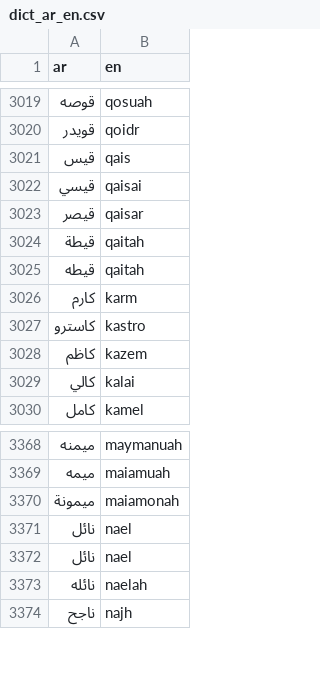
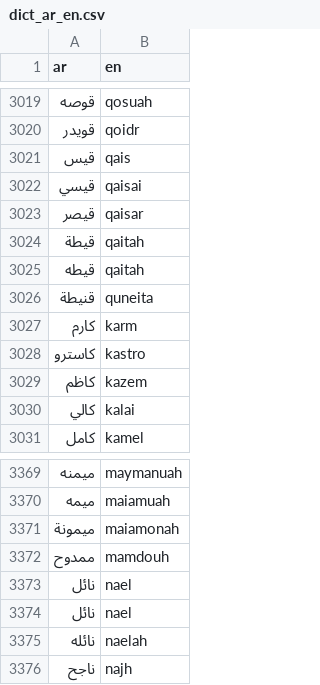
Before and after one commit to TechForPalestine/palestine-datasets, a CSV file: scripts/data/common/killed-in-gaza/data/dict_ar_en.csv, drawn as a sheet; only a part is shown, gaps mark what is left out; the diff names each change by its address in the sheet, - before the commit and + after, or states it on an @@ line.

Commit message:
update translation mapping

```diff
--- a/scripts/data/common/killed-in-gaza/data/dict_ar_en.csv
+++ b/scripts/data/common/killed-in-gaza/data/dict_ar_en.csv
+row 3026: قنيطة | quneita
+row 3372: ممدوح | mamdouh
```
